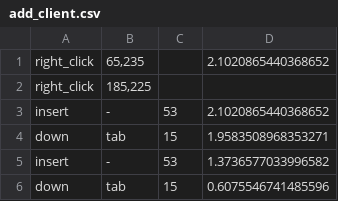
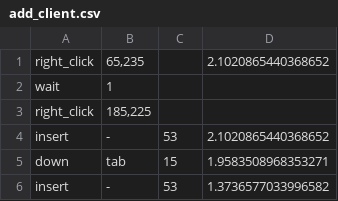
Before and after one commit to daniou/automatic-bot-user-interface, a CSV file: src/persistence/add_client.csv, drawn as a sheet; only a part is shown; the shorter side is filled out with more unchanged rows; the diff names each change by its address in the sheet, - before the commit and + after, or states it on an @@ line.

```diff
--- a/src/persistence/add_client.csv
+++ b/src/persistence/add_client.csv
+row 2: wait | 1
```
Also changed, not shown: src/persistence/add_vehicle.csv, src/persistence/edit_client.csv, 1 other file.
